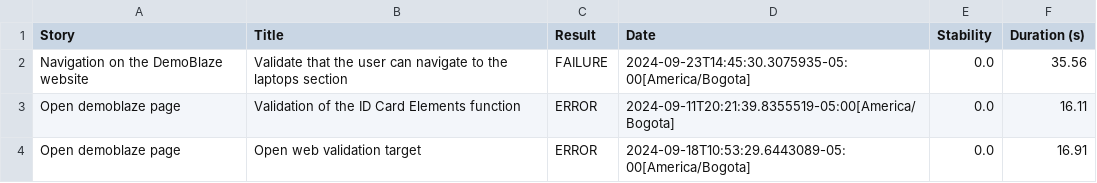
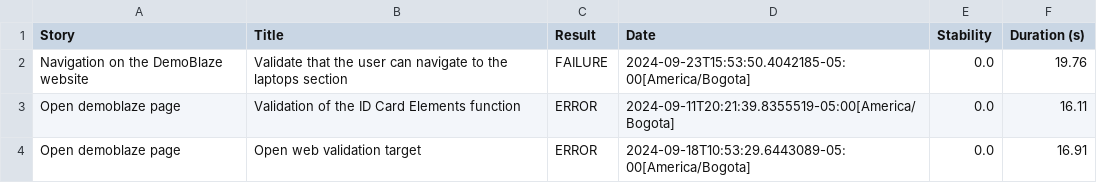
Before and after one commit to moisecas/JavaScreenPlay, a CSV file: target/site/serenity/b964a040ccee2192880812cc5de2c4d0075e3288c1b298b7dda0839367bb26be.csv, drawn as a sheet.

```diff
--- a/target/site/serenity/b964a040ccee2192880812cc5de2c4d0075e3288c1b298b7dda0839367bb26be.csv
+++ b/target/site/serenity/b964a040ccee2192880812cc5de2c4d0075e3288c1b298b7dda0839367bb26be.csv
@@ -1,3 +1,3 @@
 "Story","Title","Result","Date","Stability","Duration (s)"
-"Navigation on the DemoBlaze website","Validate that the user can navigate to the laptops section","FAILURE","2024-09-23T14:45:30.3075935-05:00[America/Bogota]","0.0","35.56"
+"Navigation on the DemoBlaze website","Validate that the user can navigate to the laptops section","FAILURE","2024-09-23T15:53:50.4042185-05:00[America/Bogota]","0.0","19.76"
 "Open demoblaze page","Validation of the ID Card Elements function","ERROR","2024-09-11T20:21:39.8355519-05:00[America/Bogota]","0.0","16.11"
```
Also changed, not shown: target/site/serenity/34658a1663fcf042bd7acb3325affbe4e647c8acd84d0228be2f52e1381e61b9.csv, target/site/serenity/9fc5cca9445a612f5373914563703e614a7c0bbf0dacc0eeeb11fd8ed9430067.csv, 43 other files.
